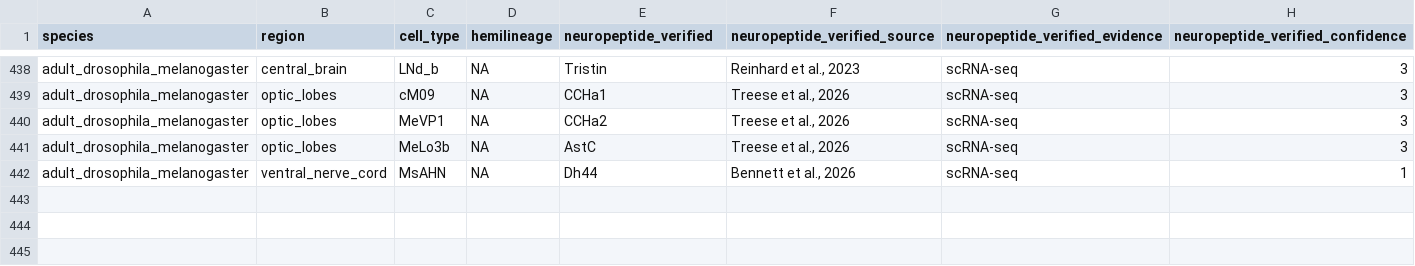
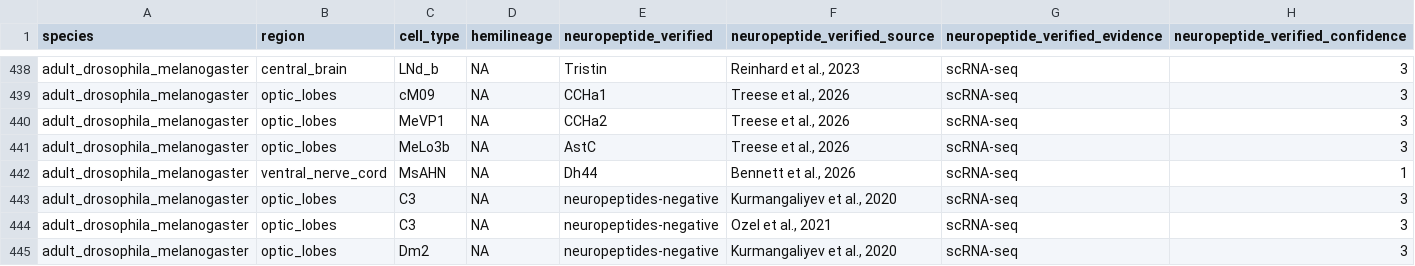
Before and after one commit to flyconnectome/drosophila_neuropeptides, a CSV file: gt_sources/bates_2024/202610-gt_np_data.csv, drawn as a sheet; only a part is shown, gaps mark what is left out; the diff names each change by its address in the sheet, - before the commit and + after, or states it on an @@ line.

```diff
--- a/gt_sources/bates_2024/202610-gt_np_data.csv
+++ b/gt_sources/bates_2024/202610-gt_np_data.csv
+row 443: adult_drosophila_melanogaster | optic_lobes | C3 | NA | neuropeptides-negative | Kurmangaliyev et al., 2020 | scRNA-seq | 3
+row 444: adult_drosophila_melanogaster | optic_lobes | C3 | NA | neuropeptides-negative | Ozel et al., 2021 | scRNA-seq | 3
+row 445: adult_drosophila_melanogaster | optic_lobes | Dm2 | NA | neuropeptides-negative | Kurmangaliyev et al., 2020 | scRNA-seq | 3
```
Also changed, not shown: gt_np_data.csv, gt_sources/extra.csv, 3 other files.
